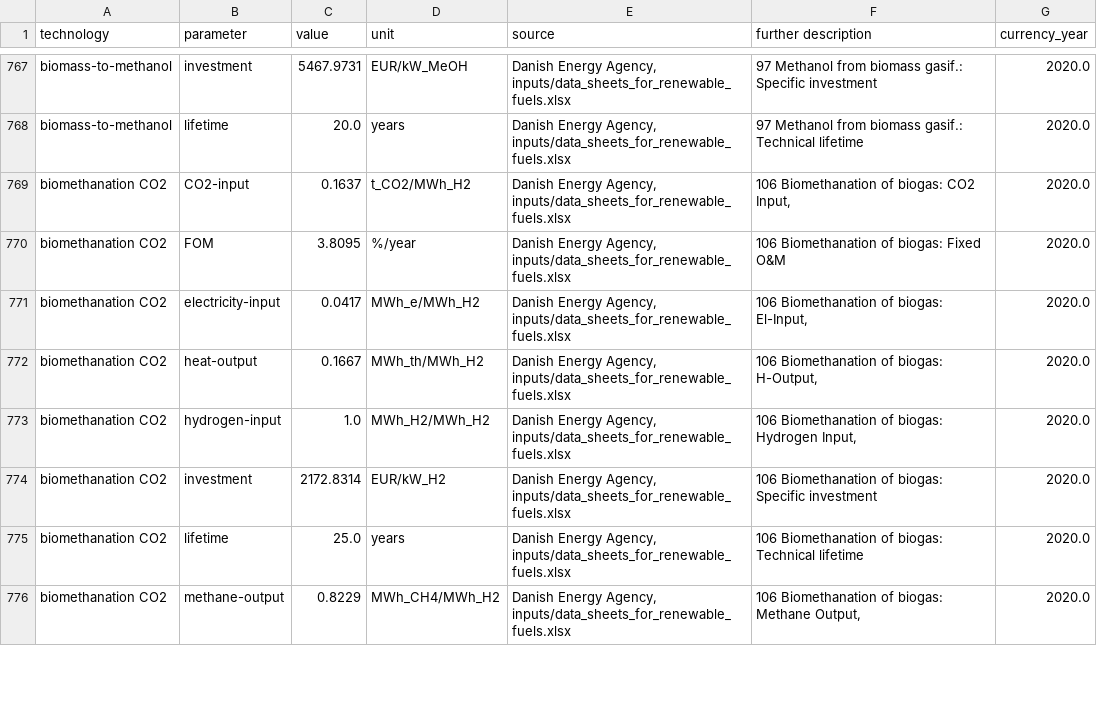
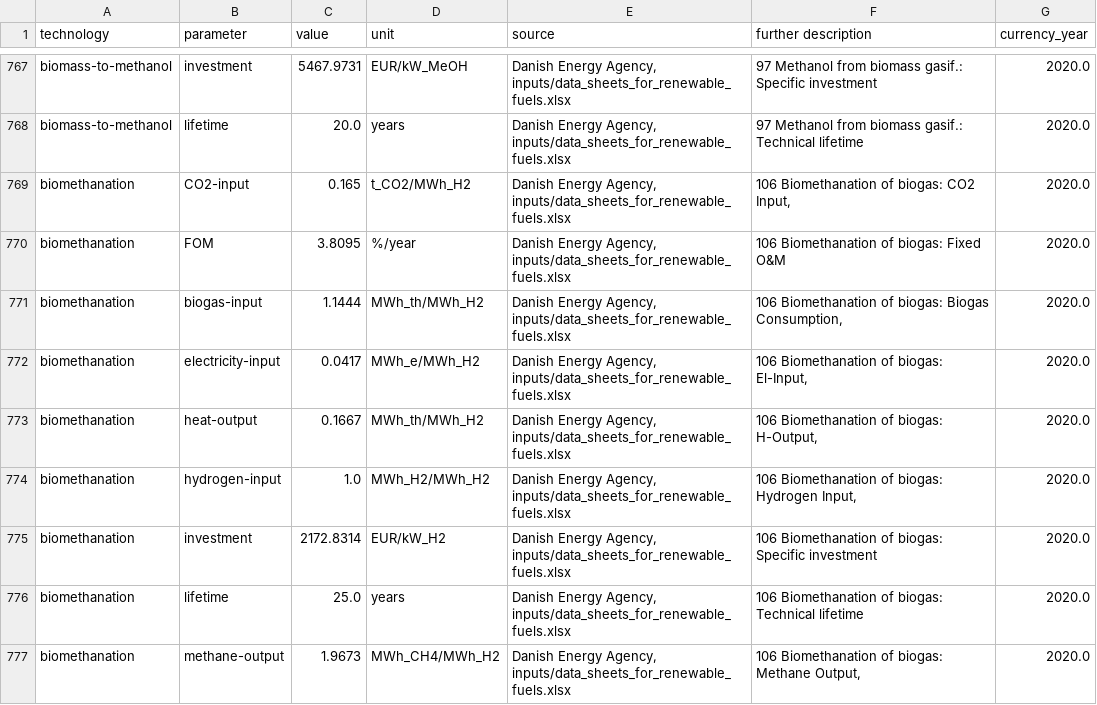
Before and after one commit to BertoGBG/technology-data, a CSV file: outputs/costs_2025.csv, drawn as a sheet; only a part is shown, gaps mark what is left out; the diff covers the shown part only.

```diff
--- a/outputs/costs_2025.csv
+++ b/outputs/costs_2025.csv
@@ -771,9 +771,10 @@ biomass-to-methanol,investment,5467.9731,EUR/kW_MeOH,"Danish Energy Agency, inpu
 biomass-to-methanol,lifetime,20.0,years,"Danish Energy Agency, inputs/data_sheets_for_renewable_fuels.xlsx",97 Methanol from biomass gasif.:  Technical lifetime,2020.0
-biomethanation CO2,CO2-input,0.1637,t_CO2/MWh_H2,"Danish Energy Agency, inputs/data_sheets_for_renewable_fuels.xlsx","106 Biomethanation of biogas:  CO2 Input,",2020.0
-biomethanation CO2,FOM,3.8095,%/year,"Danish Energy Agency, inputs/data_sheets_for_renewable_fuels.xlsx",106 Biomethanation of biogas:  Fixed O&M ,2020.0
-biomethanation CO2,electricity-input,0.0417,MWh_e/MWh_H2,"Danish Energy Agency, inputs/data_sheets_for_renewable_fuels.xlsx","106 Biomethanation of biogas:  El-Input,",2020.0
-biomethanation CO2,heat-output,0.1667,MWh_th/MWh_H2,"Danish Energy Agency, inputs/data_sheets_for_renewable_fuels.xlsx","106 Biomethanation of biogas:  H-Output,",2020.0
-biomethanation CO2,hydrogen-input,1.0,MWh_H2/MWh_H2,"Danish Energy Agency, inputs/data_sheets_for_renewable_fuels.xlsx","106 Biomethanation of biogas:  Hydrogen Input,",2020.0
-biomethanation CO2,investment,2172.8314,EUR/kW_H2,"Danish Energy Agency, inputs/data_sheets_for_renewable_fuels.xlsx",106 Biomethanation of biogas:  Specific investment ,2020.0
-biomethanation CO2,lifetime,25.0,years,"Danish Energy Agency, inputs/data_sheets_for_renewable_fuels.xlsx",106 Biomethanation of biogas:  Technical lifetime,2020.0
-biomethanation CO2,methane-output,0.8229,MWh_CH4/MWh_H2,"Danish Energy Agency, inputs/data_sheets_for_renewable_fuels.xlsx","106 Biomethanation of biogas:  Methane Output,",2020.0
+biomethanation,CO2-input,0.165,t_CO2/MWh_H2,"Danish Energy Agency, inputs/data_sheets_for_renewable_fuels.xlsx","106 Biomethanation of biogas:  CO2 Input,",2020.0
+biomethanation,FOM,3.8095,%/year,"Danish Energy Agency, inputs/data_sheets_for_renewable_fuels.xlsx",106 Biomethanation of biogas:  Fixed O&M ,2020.0
+biomethanation,biogas-input,1.1444,MWh_th/MWh_H2,"Danish Energy Agency, inputs/data_sheets_for_renewable_fuels.xlsx","106 Biomethanation of biogas:  Biogas Consumption,",2020.0
+biomethanation,electricity-input,0.0417,MWh_e/MWh_H2,"Danish Energy Agency, inputs/data_sheets_for_renewable_fuels.xlsx","106 Biomethanation of biogas:  El-Input,",2020.0
+biomethanation,heat-output,0.1667,MWh_th/MWh_H2,"Danish Energy Agency, inputs/data_sheets_for_renewable_fuels.xlsx","106 Biomethanation of biogas:  H-Output,",2020.0
+biomethanation,hydrogen-input,1.0,MWh_H2/MWh_H2,"Danish Energy Agency, inputs/data_sheets_for_renewable_fuels.xlsx","106 Biomethanation of biogas:  Hydrogen Input,",2020.0
+biomethanation,investment,2172.8314,EUR/kW_H2,"Danish Energy Agency, inputs/data_sheets_for_renewable_fuels.xlsx",106 Biomethanation of biogas:  Specific investment ,2020.0
+biomethanation,lifetime,25.0,years,"Danish Energy Agency, inputs/data_sheets_for_renewable_fuels.xlsx",106 Biomethanation of biogas:  Technical lifetime,2020.0
+biomethanation,methane-output,1.9673,MWh_CH4/MWh_H2,"Danish Energy Agency, inputs/data_sheets_for_renewable_fuels.xlsx","106 Biomethanation of biogas:  Methane Output,",2020.0
```
Also changed, not shown: 1 removed row and 19 edited cells elsewhere in this file, outputs/costs_2020.csv, outputs/costs_2030.csv, 12 other files.
